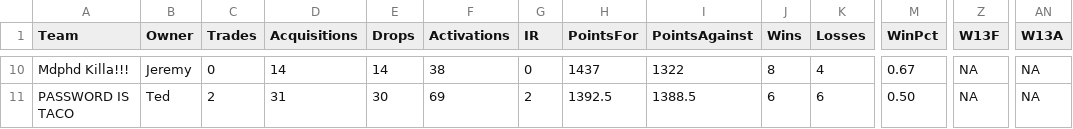
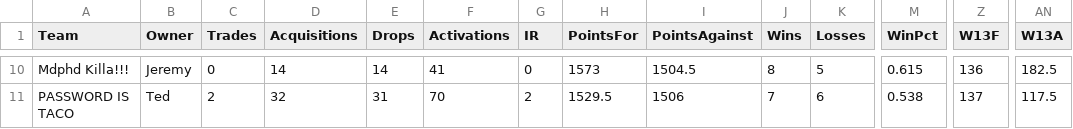
Before and after one commit to andymckenzie/R-plots, a CSV file: BDA/FFStats.csv, drawn as a sheet; only a part is shown, gaps mark what is left out; the diff covers the shown part only; the diff names each change by its address in the sheet, - before the commit and + after, or states it on an @@ line.

```diff
--- a/BDA/FFStats.csv
+++ b/BDA/FFStats.csv
-F10 (Activations): 38
+F10 (Activations): 41
-H10 (PointsFor): 1437
+H10 (PointsFor): 1573
-I10 (PointsAgainst): 1322
+I10 (PointsAgainst): 1504.5
-K10 (Losses): 4
+K10 (Losses): 5
-M10 (WinPct): 0.67
+M10 (WinPct): 0.615
-Z10 (W13F): NA
+Z10 (W13F): 136
-AN10 (W13A): NA
+AN10 (W13A): 182.5
-D11 (Acquisitions): 31
+D11 (Acquisitions): 32
-E11 (Drops): 30
+E11 (Drops): 31
-F11 (Activations): 69
+F11 (Activations): 70
-H11 (PointsFor): 1392.5
+H11 (PointsFor): 1529.5
-I11 (PointsAgainst): 1388.5
+I11 (PointsAgainst): 1506
-J11 (Wins): 6
+J11 (Wins): 7
-M11 (WinPct): 0.50
+M11 (WinPct): 0.538
-Z11 (W13F): NA
+Z11 (W13F): 137
-AN11 (W13A): NA
+AN11 (W13A): 117.5
```
Also changed, not shown: 55 edited cells elsewhere in this file, 1 other file.
